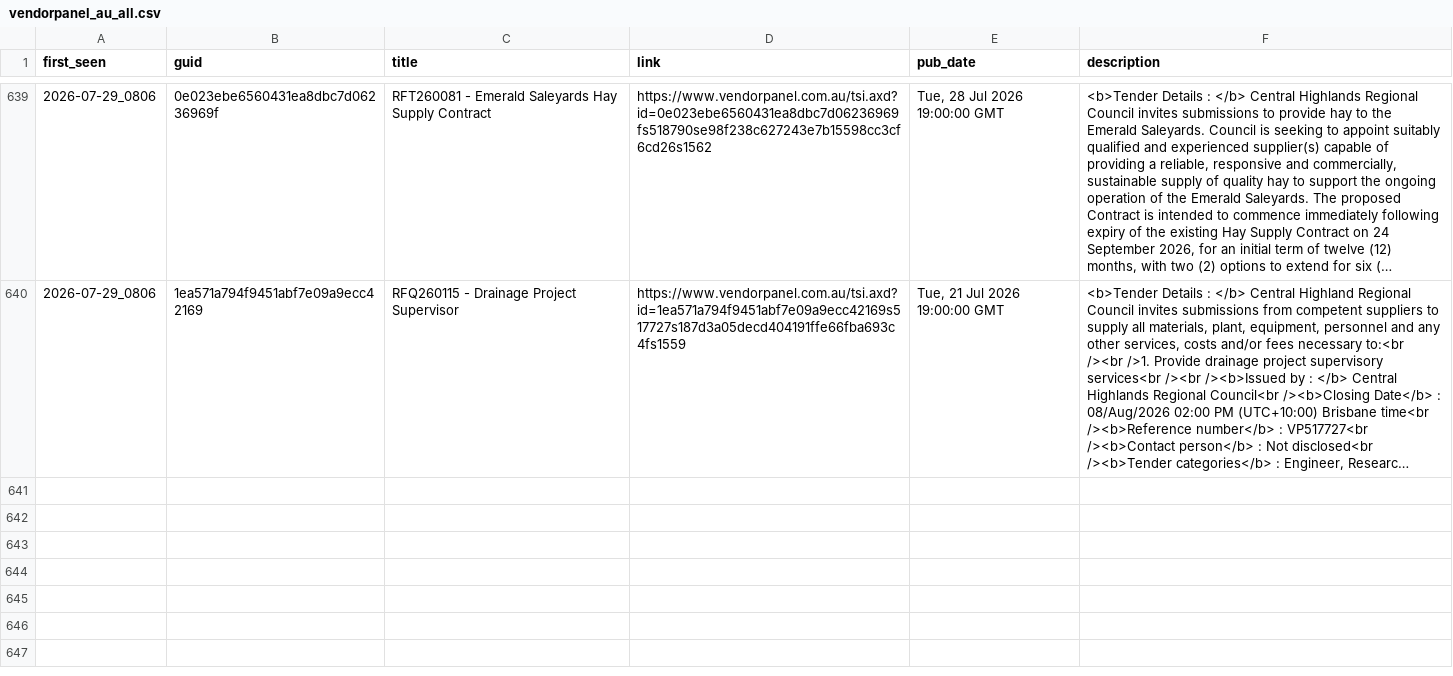
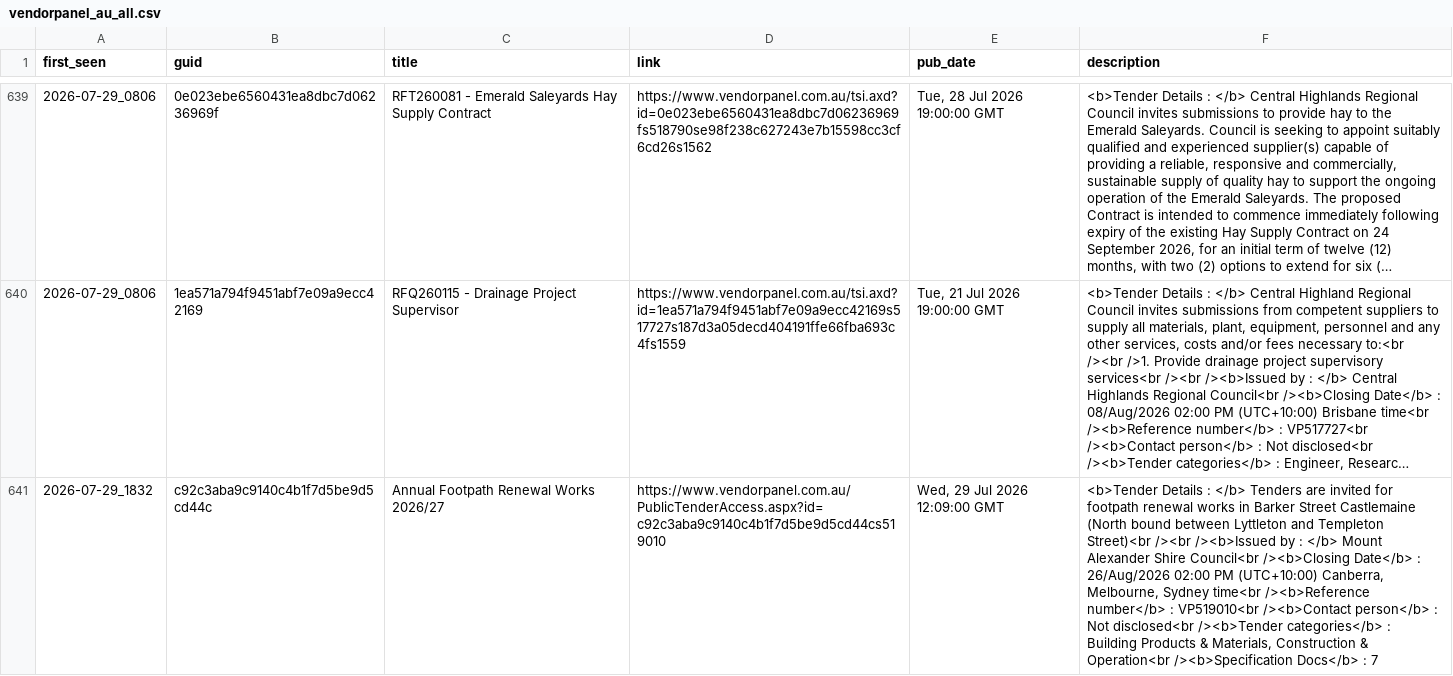
Before and after one commit to buckleysouthgate/winrate-collector, a CSV file: data/vendorpanel_au_all.csv, drawn as a sheet; only a part is shown, gaps mark what is left out; long unchanged cells end in …; the diff names each change by its address in the sheet, - before the commit and + after, or states it on an @@ line.

```diff
--- a/data/vendorpanel_au_all.csv
+++ b/data/vendorpanel_au_all.csv
+row 641: 2026-07-29_1832 | c92c3aba9c9140c4b1f7d5be9d5cd44c | Annual Footpath Renewal Works 2026/27 | https://www.vendorpanel.com.au/PublicTenderAccess.aspx?id=c92c3aba9c9140c4b1f7d5be9d5cd44cs519010 | Wed, 29 Jul 2026 12:09:00 GMT | <b>Tender Details : </b> Tenders are invited for footpath renewal works in Barker Street Castlemaine (North bound between Lyttleton and Templeton Street)<br /><br /><b>Issued by : </b> Mount Alexander Shire Council<br /><b>Closing Date</b> : 26/Aug/2026 02:00 PM (UTC+10:00) Canberra, Melbourne, Sydney time<br /><b>Reference number</b> : VP519010<br /><b>Contact person</b> : Not disclosed<br /><b>Tender categories</b> : Building Products & Materials, Construction & Operation<br /><b>Specification Docs</b> : 7
```
Also changed, not shown: 2 other files.
